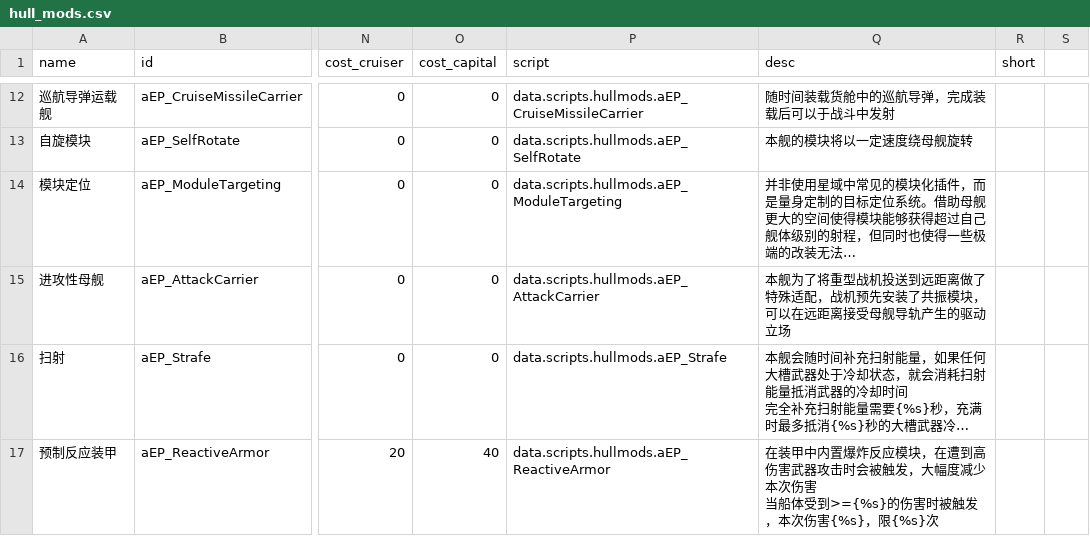
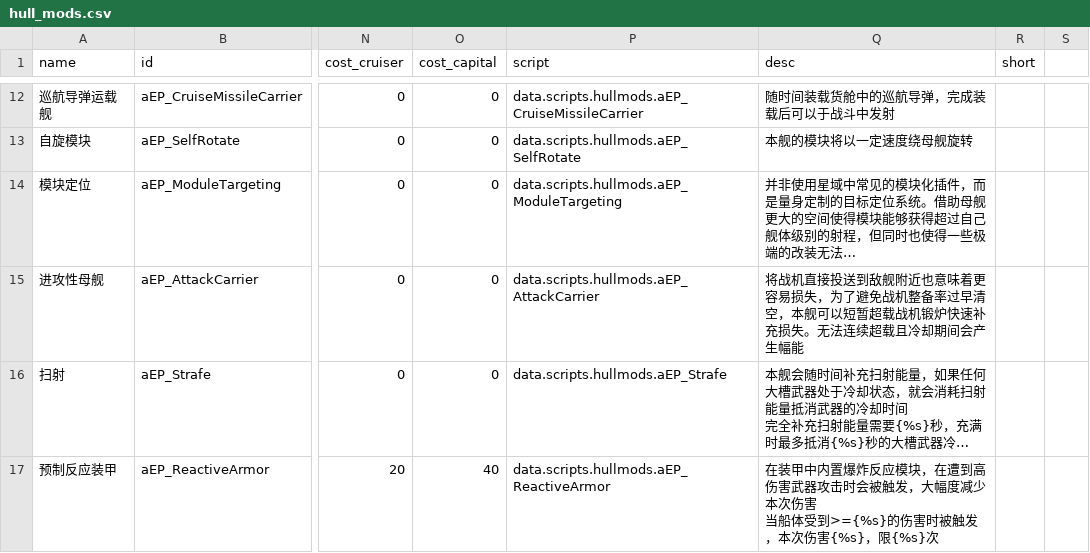
Before and after one commit to a111164i/FSF_MilitaryCompany, a CSV file: data/hullmods/hull_mods.csv, drawn as a sheet; only a part is shown, gaps mark what is left out; long unchanged cells end in …; the diff names each change by its address in the sheet, - before the commit and + after, or states it on an @@ line.

```diff
--- a/data/hullmods/hull_mods.csv
+++ b/data/hullmods/hull_mods.csv
-Q15 (desc): 本舰为了将重型战机投送到远距离做了特殊适配，战机预先安装了共振模块，可以在远距离接受母舰导轨产生的驱动立场
+Q15 (desc): 将战机直接投送到敌舰附近也意味着更容易损失，为了避免战机整备率过早清空，本舰可以短暂超载战机锻炉快速补充损失。无法连续超载且冷却期间会产生幅能
```
Also changed, not shown: data/campaign/sim_opponents.csv, data/hullmods/hull_mods_EN.csv, 19 other files.
